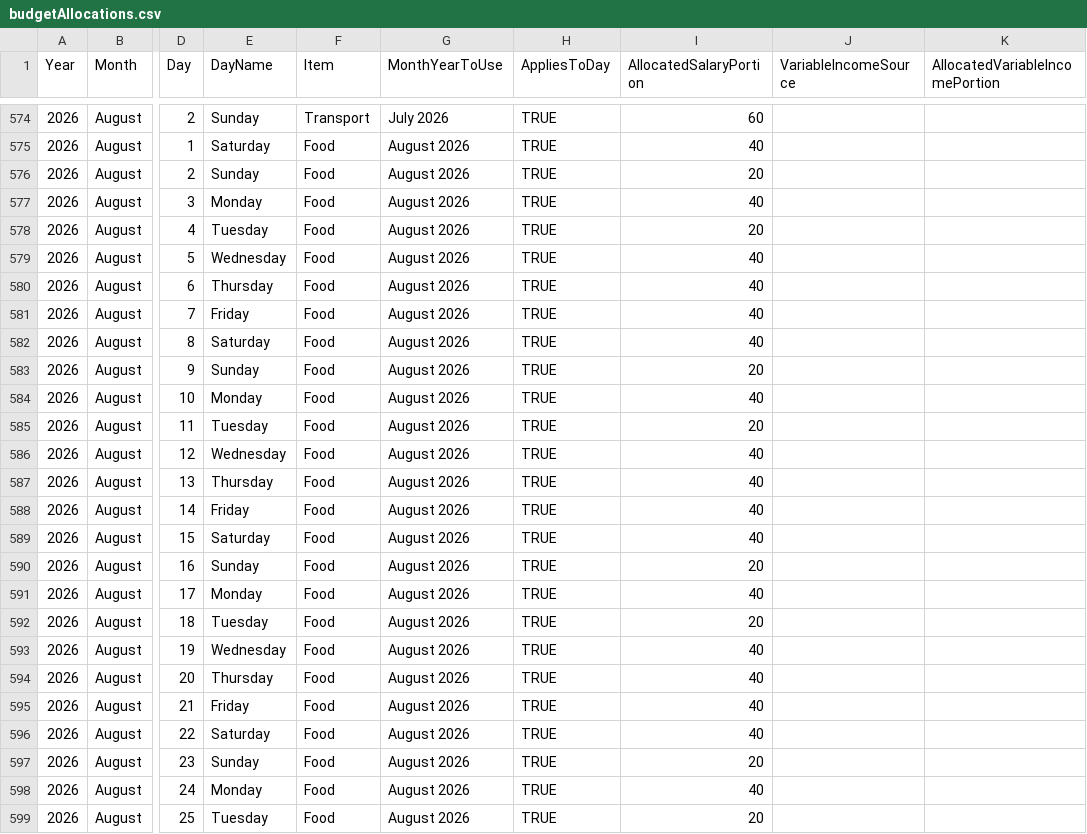
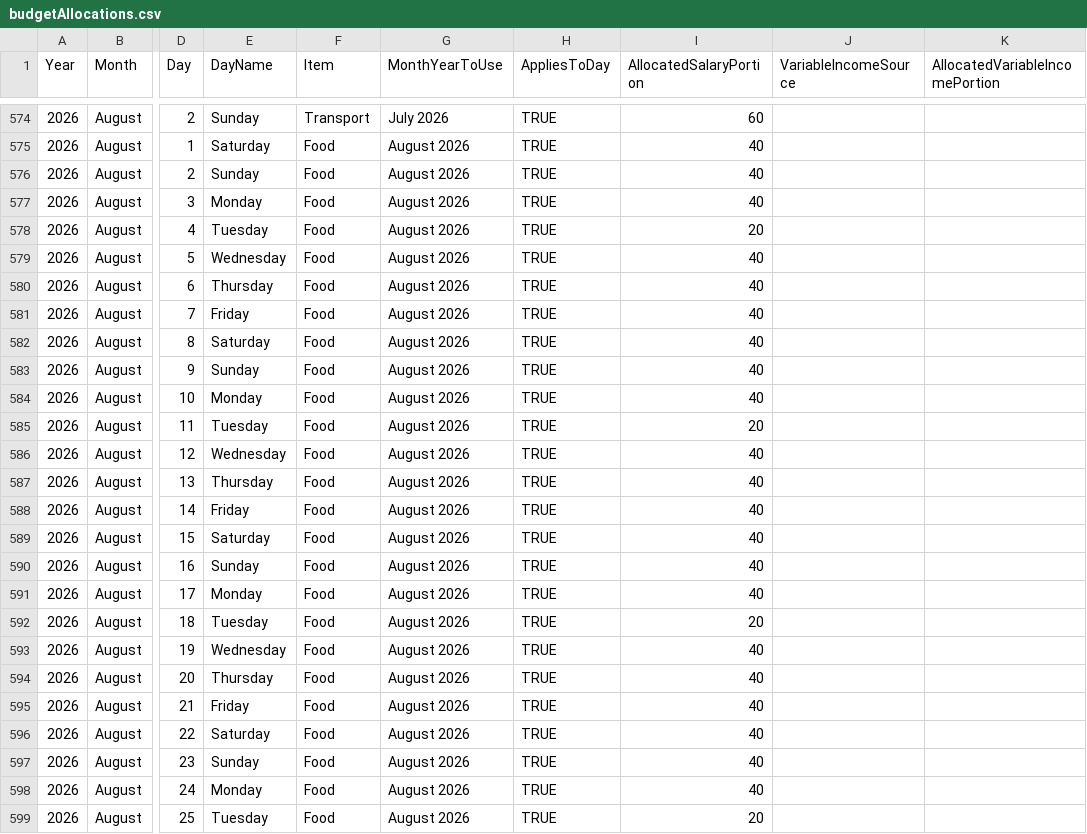
Before and after one commit to lolaaaaa1/lifeOS, a CSV file: data/budgetAllocations.csv, drawn as a sheet; only a part is shown, gaps mark what is left out; the diff names each change by its address in the sheet, - before the commit and + after, or states it on an @@ line.

Commit message:
Daily amounts Food August 2026

```diff
--- a/data/budgetAllocations.csv
+++ b/data/budgetAllocations.csv
-I576 (AllocatedSalaryPortion): 20
+I576 (AllocatedSalaryPortion): 40
-I583 (AllocatedSalaryPortion): 20
+I583 (AllocatedSalaryPortion): 40
-I590 (AllocatedSalaryPortion): 20
+I590 (AllocatedSalaryPortion): 40
-I597 (AllocatedSalaryPortion): 20
+I597 (AllocatedSalaryPortion): 40
```
